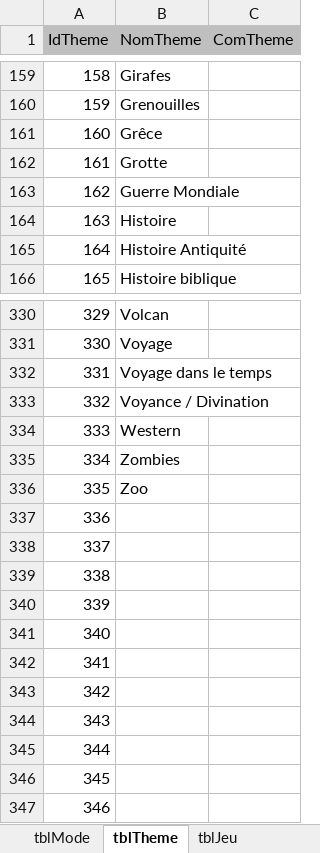
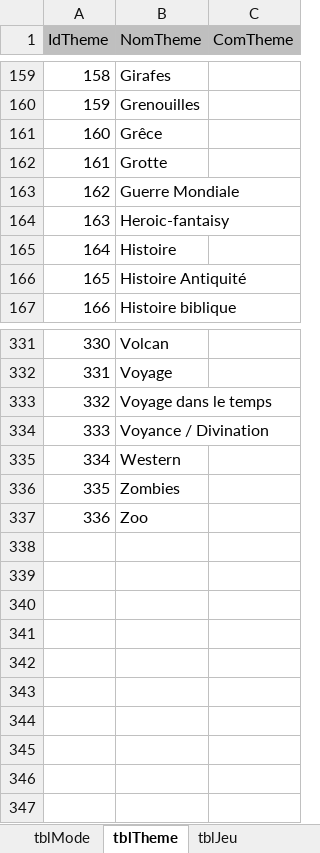
Before and after one commit to kelodiek/Projet, an Excel workbook: Sprint 1/Package 1/Documentation/P01-JE-06_Jeu_etc.xlsx, sheet tblTheme, drawn as a sheet; only a part is shown, gaps mark what is left out; values as stored, in another font and other column widths than the file's, no borders; removed rows and columns are numbered as before the commit, all else as after; the diff names each change by its address in the sheet, - before the commit and + after, or states it on an @@ line.

```diff
--- a/Sprint 1/Package 1/Documentation/P01-JE-06_Jeu_etc.xlsx (sheet tblTheme)
+++ b/Sprint 1/Package 1/Documentation/P01-JE-06_Jeu_etc.xlsx (sheet tblTheme)
+row 164: 163 | Heroic-fantaisy
@@ column A (IdTheme) renumbered between rows 165 and 337 @@
-row 337: 336
-row 338: 337
-row 339: 338
-row 340: 339
-row 341: 340
-row 342: 341
-row 343: 342
-row 344: 343
-row 345: 344
-row 346: 345
-row 347: 346
```
Also changed, not shown: other sheet tabs.
